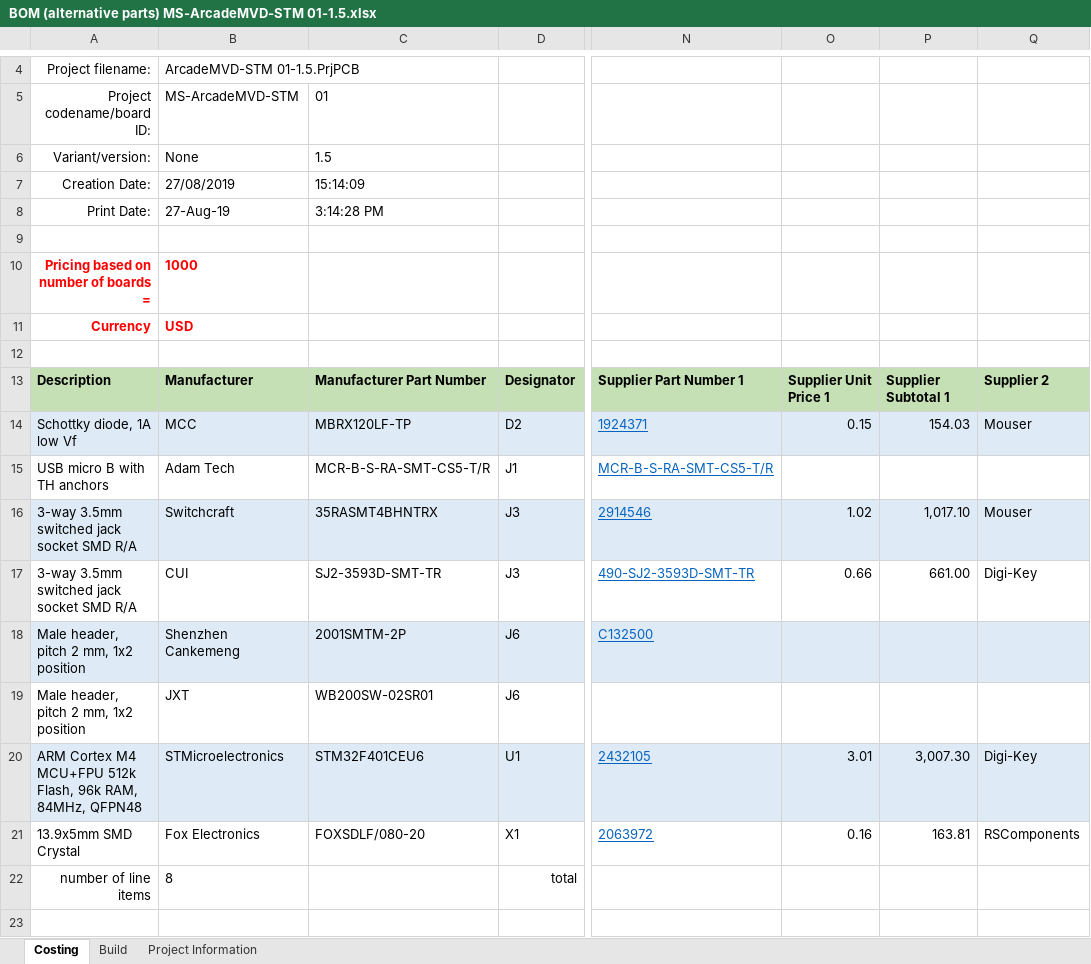
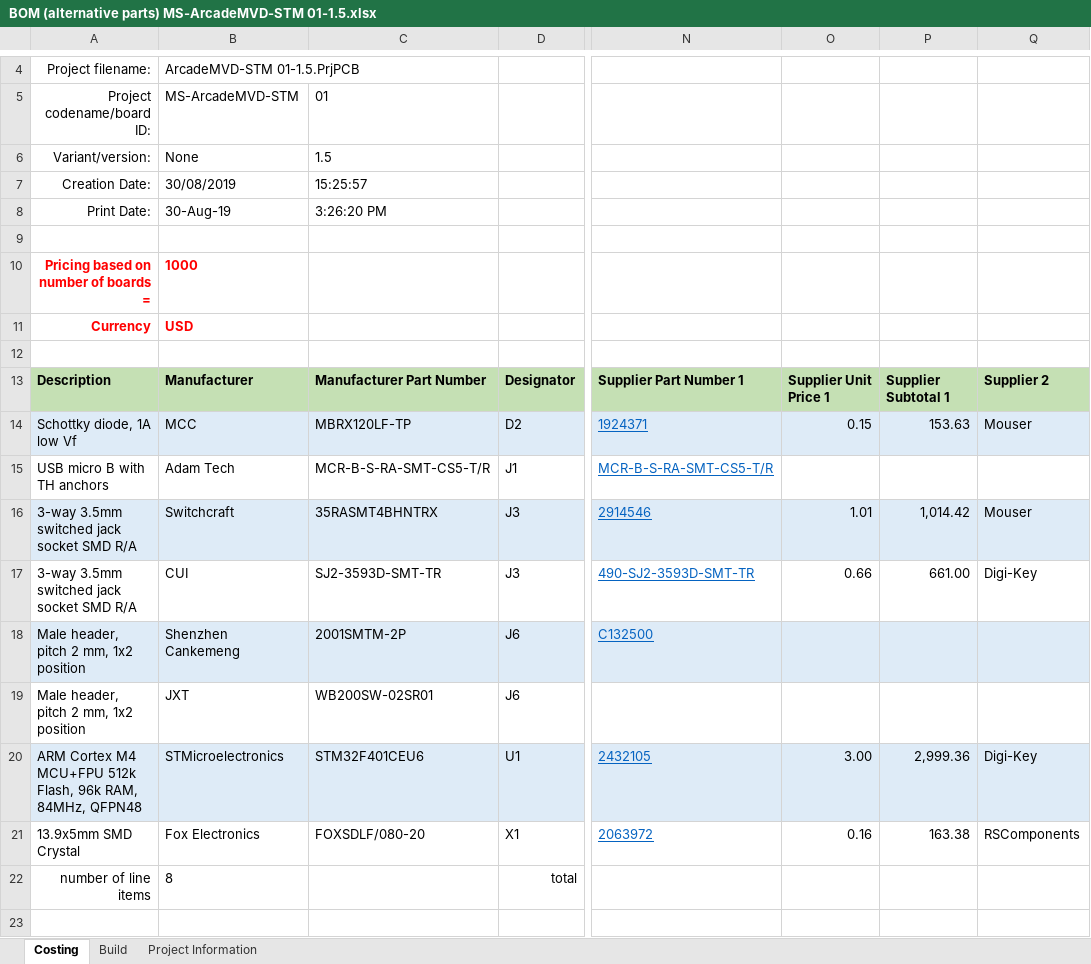
Before and after one commit to microsoft/pxt-arcade-hardware-designs, an Excel workbook: ArcadeMVD-STM v1.5/BOM MS-ArcadeMVD-STM 01-1.5/BOM (alternative parts) MS-ArcadeMVD-STM 01-1.5.xlsx, sheet Costing, drawn as a sheet; only a part is shown, gaps mark what is left out; values as stored, in another font and other column widths than the file's, no borders; the diff names each change by its address in the sheet, - before the commit and + after, or states it on an @@ line.

```diff
--- a/ArcadeMVD-STM v1.5/BOM MS-ArcadeMVD-STM 01-1.5/BOM (alternative parts) MS-ArcadeMVD-STM 01-1.5.xlsx (sheet Costing)
+++ b/ArcadeMVD-STM v1.5/BOM MS-ArcadeMVD-STM 01-1.5/BOM (alternative parts) MS-ArcadeMVD-STM 01-1.5.xlsx (sheet Costing)
-B7: 27/08/2019
+B7: 30/08/2019
-C7: 15:14:09
+C7: 15:25:57
-B8: 27-Aug-19
+B8: 30-Aug-19
-C8: 3:14:28 PM
+C8: 3:26:20 PM
-P14: 154.03
+P14: 153.63
-O16: 1.02
+O16: 1.01
-P16: 1,017.10
+P16: 1,014.42
-O20: 3.01
+O20: 3.00
-P20: 3,007.30
+P20: 2,999.36
-P21: 163.81
+P21: 163.38
```
Also changed, not shown: sheet Project Information, sheet Build, ArcadeMVD-STM v1.5/BOM MS-ArcadeMVD-STM 01-1.5/BOM (complete design) MS-ArcadeMVD-STM 01-1.5.xlsx, 17 other files.
